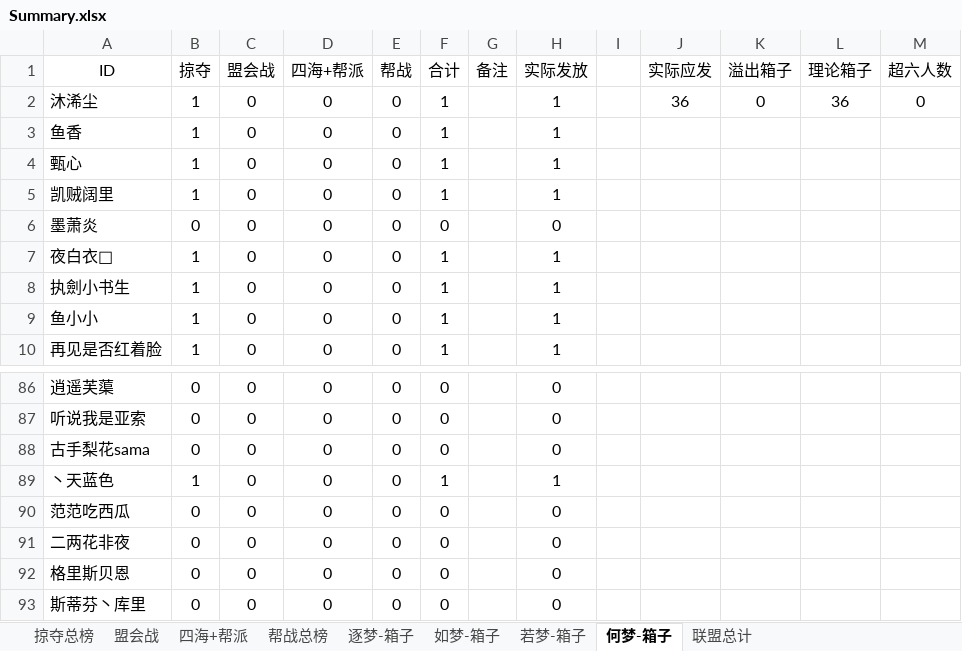
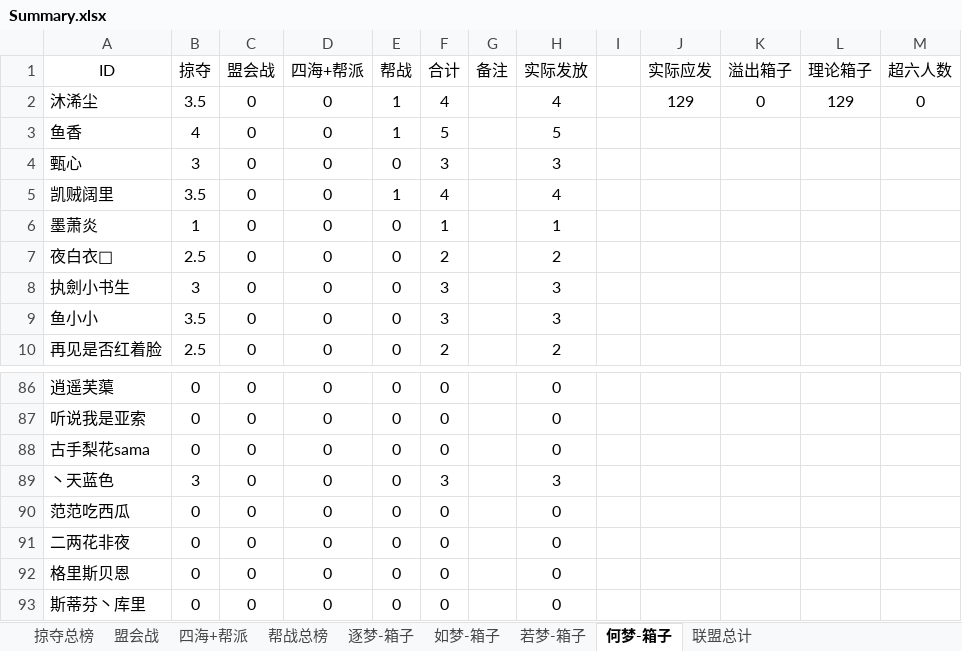
Before and after one commit to cansnow123/wuxia-union, an Excel workbook: Summary.xlsx, sheet 何梦-箱子, drawn as a sheet; only a part is shown, gaps mark what is left out; values as stored, in another font and other column widths than the file's, no borders; the diff covers the shown part only; the diff names each change by its address in the sheet, - before the commit and + after, or states it on an @@ line.

```diff
--- a/Summary.xlsx (sheet 何梦-箱子)
+++ b/Summary.xlsx (sheet 何梦-箱子)
-B2 (掠夺): 1
+B2 (掠夺): 3.5
-E2:E3 (帮战): 0
+E2:E3 (帮战): 1
-F2 (合计): 1
+F2 (合计): 4
-H2 (实际发放): 1
+H2 (实际发放): 4
-J2 (实际应发): 36
+J2 (实际应发): 129
-L2 (理论箱子): 36
+L2 (理论箱子): 129
-B3 (掠夺): 1
+B3 (掠夺): 4
-F3 (合计): 1
+F3 (合计): 5
-H3 (实际发放): 1
+H3 (实际发放): 5
-B4 (掠夺): 1
+B4 (掠夺): 3
-F4 (合计): 1
+F4 (合计): 3
-H4 (实际发放): 1
+H4 (实际发放): 3
-B5 (掠夺): 1
+B5 (掠夺): 3.5
-E5 (帮战): 0
+E5 (帮战): 1
-F5 (合计): 1
+F5 (合计): 4
-H5 (实际发放): 1
+H5 (实际发放): 4
-B6 (掠夺): 0
+B6 (掠夺): 1
-F6 (合计): 0
+F6 (合计): 1
-H6 (实际发放): 0
+H6 (实际发放): 1
-B7 (掠夺): 1
+B7 (掠夺): 2.5
-F7 (合计): 1
+F7 (合计): 2
-H7 (实际发放): 1
+H7 (实际发放): 2
-B8 (掠夺): 1
+B8 (掠夺): 3
-F8:F9 (合计): 1
+F8:F9 (合计): 3
-H8:H9 (实际发放): 1
+H8:H9 (实际发放): 3
-B9 (掠夺): 1
+B9 (掠夺): 3.5
-B10 (掠夺): 1
+B10 (掠夺): 2.5
-F10 (合计): 1
+F10 (合计): 2
-H10 (实际发放): 1
+H10 (实际发放): 2
-B89 (掠夺): 1
+B89 (掠夺): 3
-F89 (合计): 1
+F89 (合计): 3
-H89 (实际发放): 1
+H89 (实际发放): 3
```
Also changed, not shown: 120 edited cells elsewhere in this sheet, sheet 掠夺总榜, sheet 如梦-箱子, sheet 帮战总榜, sheet 若梦-箱子, sheet 逐梦-箱子, sheet 联盟总计, formulas that keep their value, charts or pictures, compare.xlsx, 27 other files.
